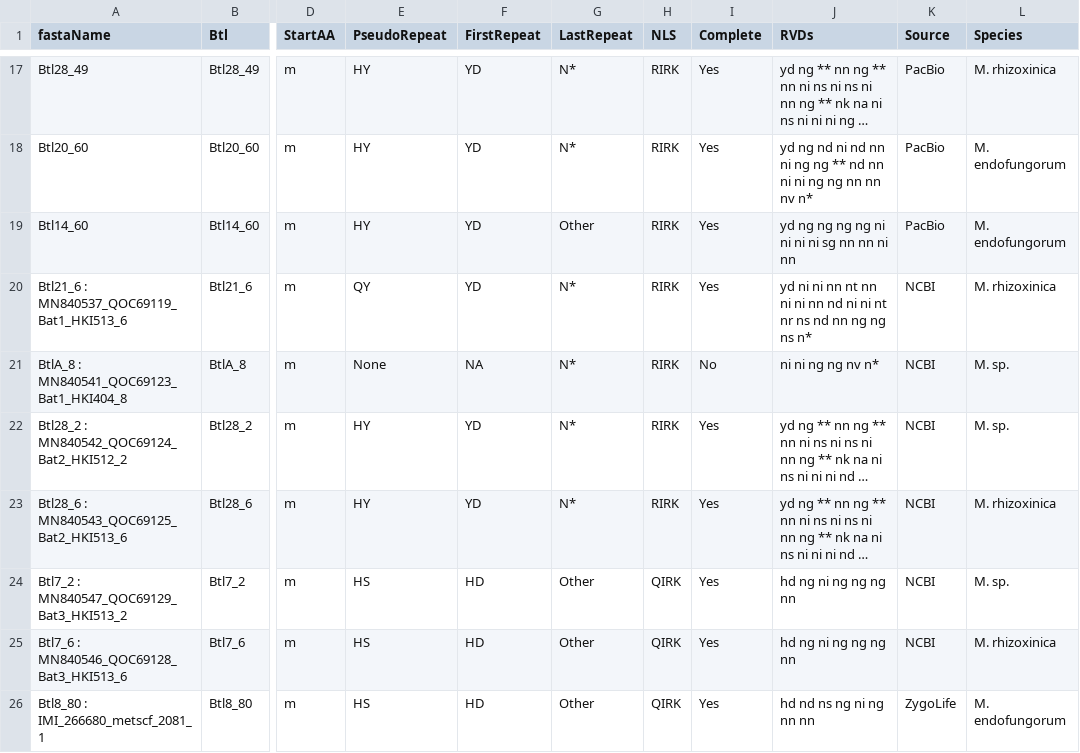
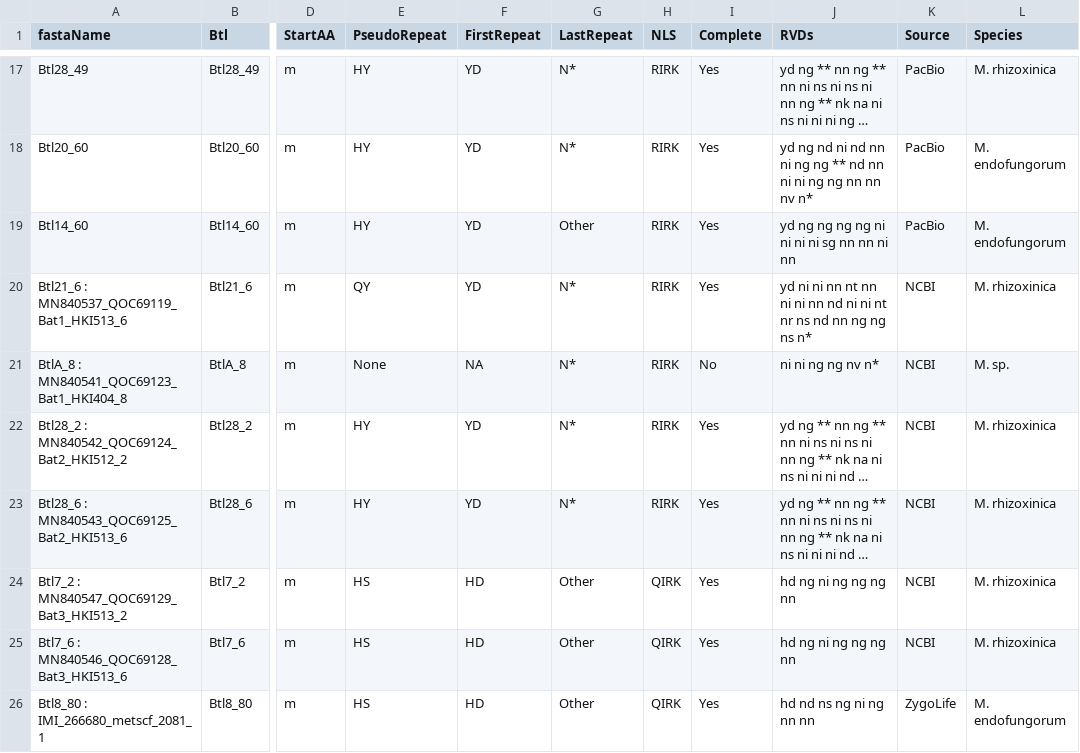
Before and after one commit to cartercharlotte/BtlDiversity, a CSV file: Btl_info_mod.csv, drawn as a sheet; only a part is shown, gaps mark what is left out; long unchanged cells end in …; the diff covers the shown part only; the diff names each change by its address in the sheet, - before the commit and + after, or states it on an @@ line.

Commit message:
updated

```diff
--- a/Btl_info_mod.csv
+++ b/Btl_info_mod.csv
-L22 (Species): M. sp.
+L22 (Species): M. rhizoxinica
-L24 (Species): M. sp.
+L24 (Species): M. rhizoxinica
```
Also changed, not shown: 12 edited cells elsewhere in this file.
